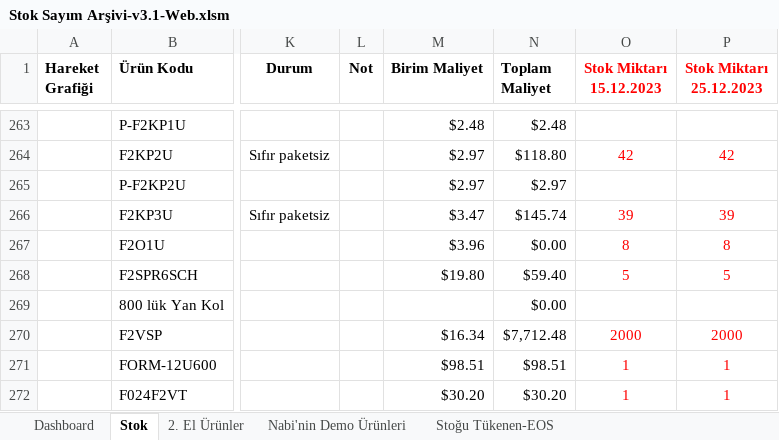
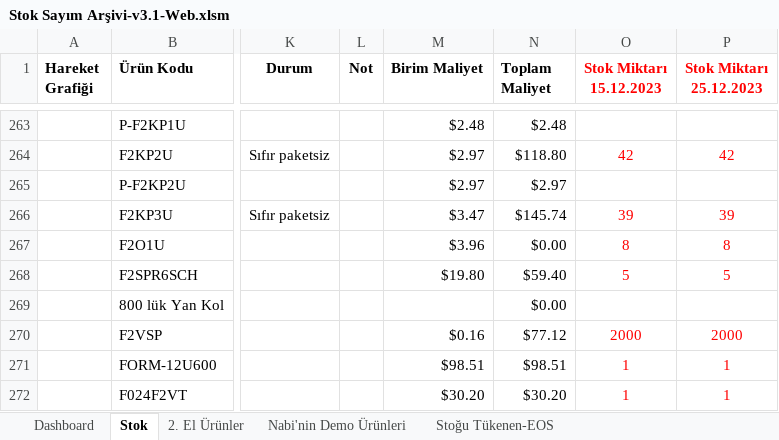
Before and after one commit to emraherbil/F2-Stok, an Excel workbook: Stok Sayım Arşivi-v3.1-Web.xlsm, sheet Stok, drawn as a sheet; only a part is shown, gaps mark what is left out; values as stored, in another font and other column widths than the file's, no borders; the diff names each change by its address in the sheet, - before the commit and + after, or states it on an @@ line.

```diff
--- a/Stok Sayım Arşivi-v3.1-Web.xlsm (sheet Stok)
+++ b/Stok Sayım Arşivi-v3.1-Web.xlsm (sheet Stok)
-M270 (Birim Maliyet): $16.34
+M270 (Birim Maliyet): $0.16
-N270 (Toplam Maliyet): $7,712.48
+N270 (Toplam Maliyet): $77.12
```
Also changed, not shown: sheet Dashboard, charts or pictures.
